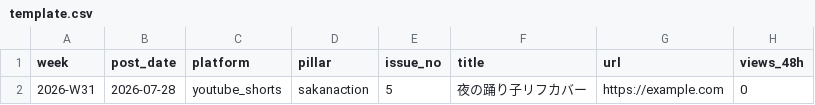
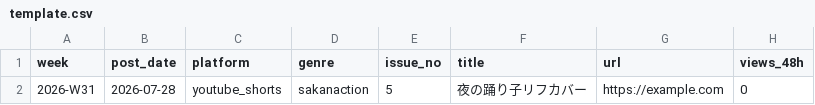
Before and after one commit to bashaka-sawabe/personal-sns-operation, a CSV file: data/template.csv, drawn as a sheet; only a part is shown; the diff names each change by its address in the sheet, - before the commit and + after, or states it on an @@ line.

```diff
--- a/data/template.csv
+++ b/data/template.csv
-D1: pillar
+D1: genre
```
Also changed, not shown: 4 other files.
